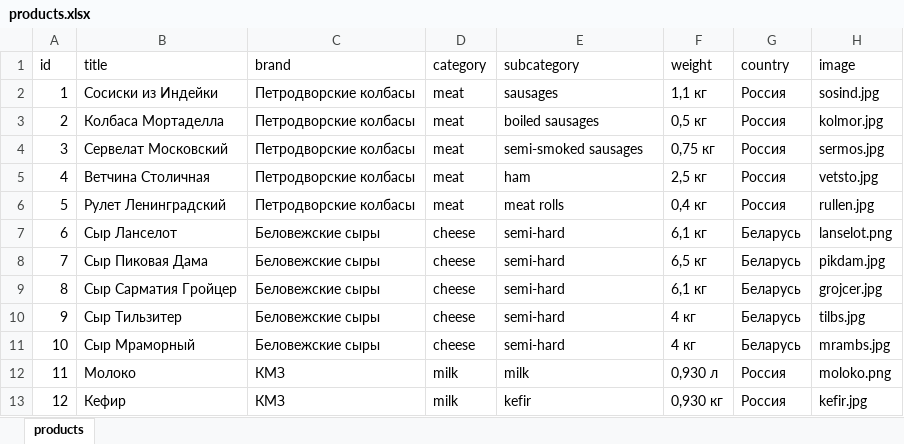
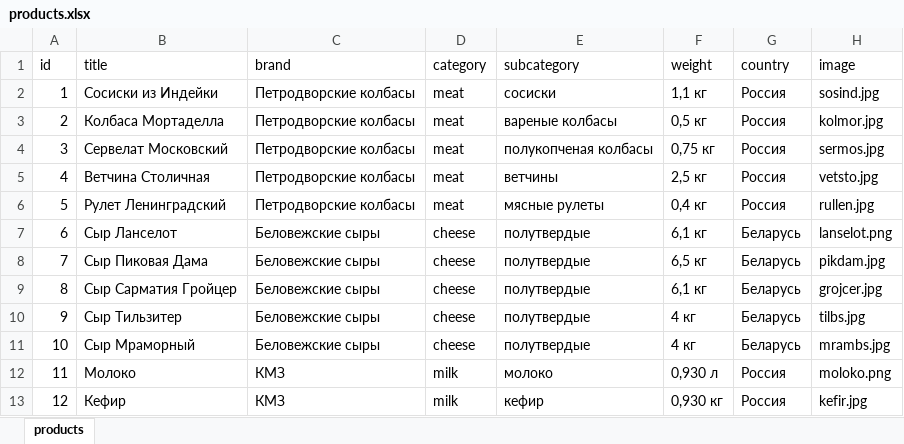
Before and after one commit to rafaelinka/petrov-product-miniapp, an Excel workbook: storage/products.xlsx, sheet products, drawn as a sheet; values as stored, in another font and other column widths than the file's, no borders; the diff names each change by its address in the sheet, - before the commit and + after, or states it on an @@ line.

```diff
--- a/storage/products.xlsx (sheet products)
+++ b/storage/products.xlsx (sheet products)
-E2 (subcategory): sausages
+E2 (subcategory): сосиски
-E3 (subcategory): boiled sausages
+E3 (subcategory): вареные колбасы
-E4 (subcategory): semi-smoked sausages
+E4 (subcategory): полукопченая колбасы
-E5 (subcategory): ham
+E5 (subcategory): ветчины
-E6 (subcategory): meat rolls
+E6 (subcategory): мясные рулеты
-E7:E11 (subcategory): semi-hard
+E7:E11 (subcategory): полутвердые
-E12 (subcategory): milk
+E12 (subcategory): молоко
-E13 (subcategory): kefir
+E13 (subcategory): кефир
```
Also changed, not shown: 1 other file.
